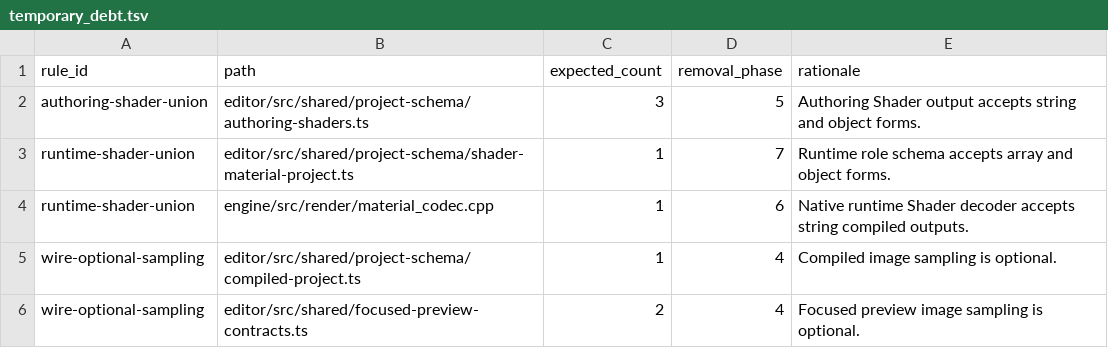
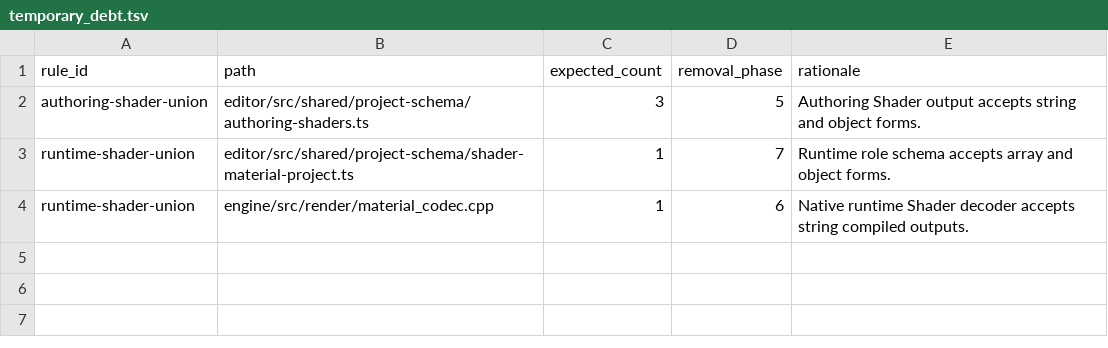
Before and after one commit to Cruel/nt, a TSV file: cmake/schema_version_policy/temporary_debt.tsv, drawn as a sheet; the diff names each change by its address in the sheet, - before the commit and + after, or states it on an @@ line.

Commit message:
single-current-schema-version: Phase 4 completion-audit
- Fixed native focused-preview kind decoder to match TypeScript
  authoring contract (reject noncanonical kind values)
- Removed stale Phase 4 debt entries
- Expanded Vite+ policy task inputs for cache correctness
- Added parity/rejection test coverage for asset kinds

```diff
--- a/cmake/schema_version_policy/temporary_debt.tsv
+++ b/cmake/schema_version_policy/temporary_debt.tsv
-row 5: wire-optional-sampling | editor/src/shared/project-schema/compiled-project.ts | 1 | 4 | Compiled image sampling is optional.
-row 6: wire-optional-sampling | editor/src/shared/focused-preview-contracts.ts | 2 | 4 | Focused preview image sampling is optional.
```
Also changed, not shown: 3 other files.
